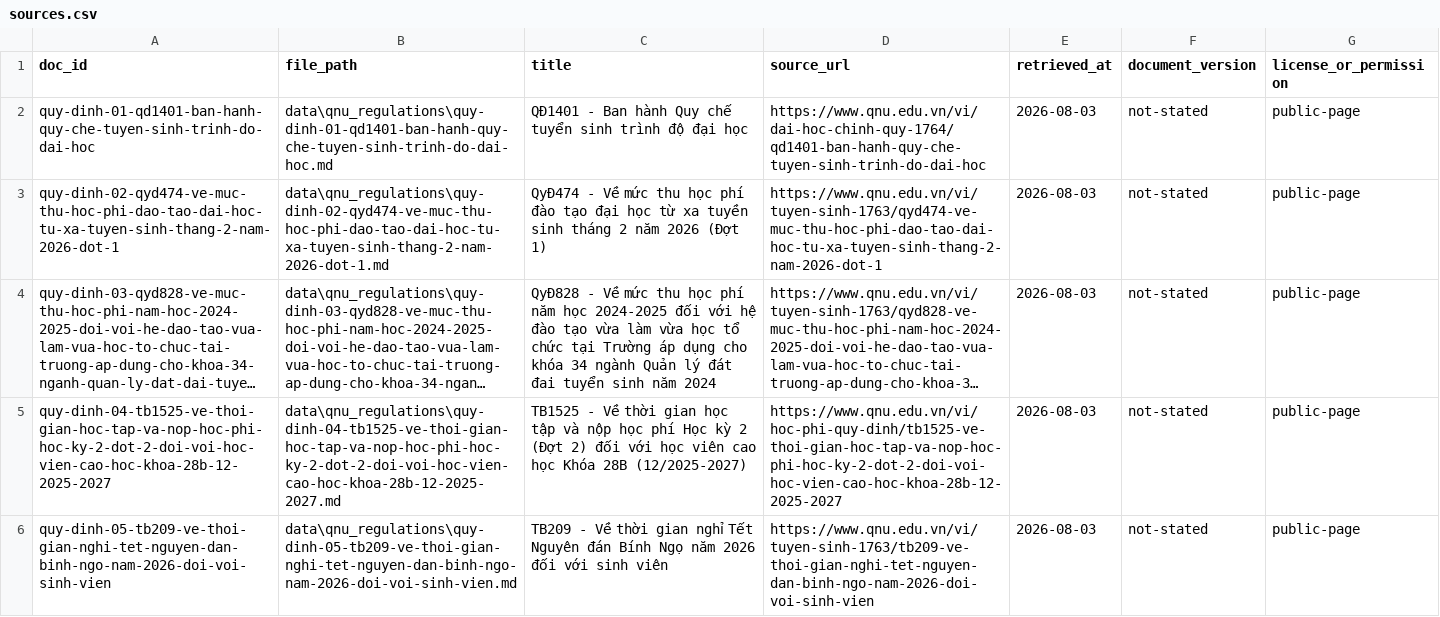
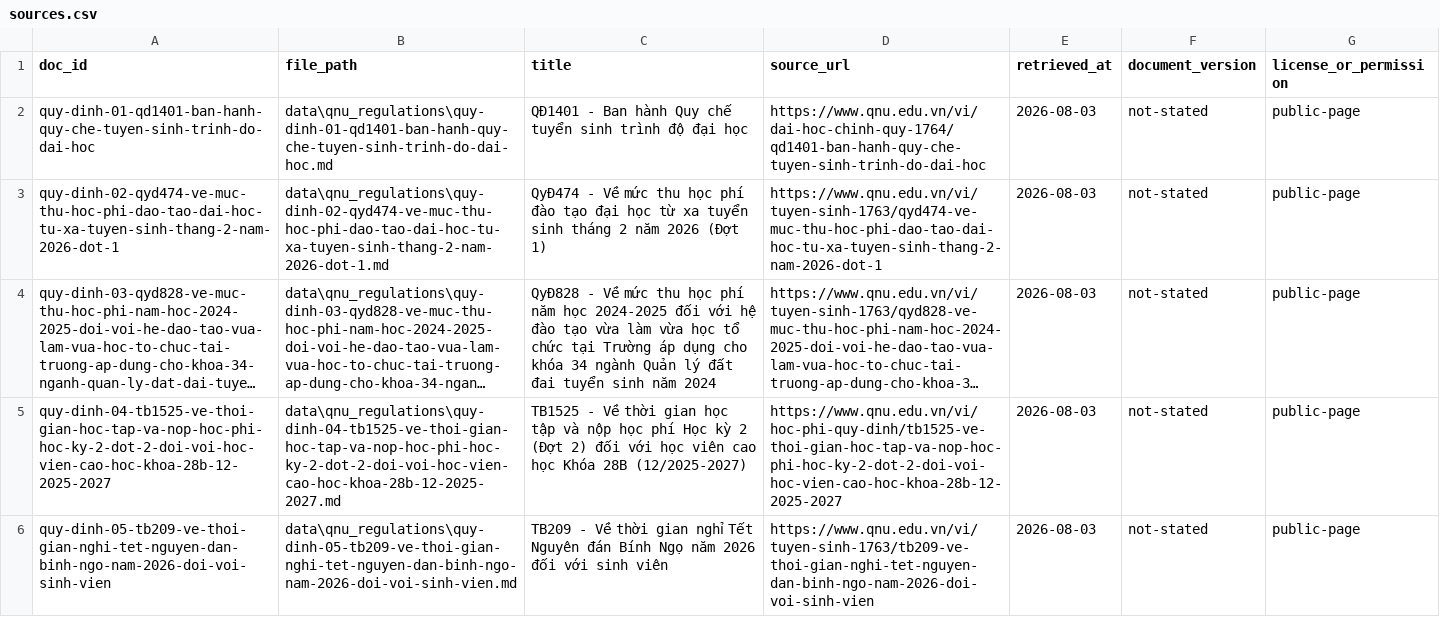
Before and after one commit to ndt0126/D305_B4_Lab07, a CSV file: data/qnu_regulations/sources.csv, drawn as a sheet; long unchanged cells end in …; the diff names each change by its address in the sheet, - before the commit and + after, or states it on an @@ line.

```diff
--- a/data/qnu_regulations/sources.csv
+++ b/data/qnu_regulations/sources.csv
-C3 (title): …từ xa tuyền sinh tháng…
+C3 (title): …từ xa tuyển sinh tháng…
-C4 (title): …Quản lý đát đai tuyển…
+C4 (title): …Quản lý đất đai tuyển…
```
Also changed, not shown: 12 other files.
